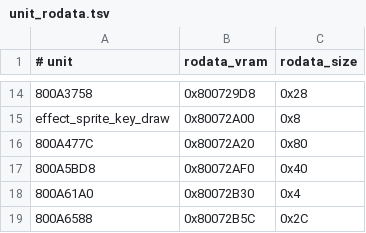
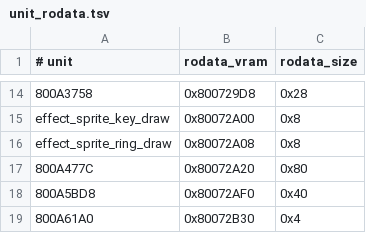
Before and after one commit to TheGh0stShip/BattleTanx-Global-Assault, a TSV file: config/us/unit_rodata.tsv, drawn as a sheet; only a part is shown, gaps mark what is left out; the shorter side is filled out with more unchanged rows.

Commit message:
Decompile sprite ring renderer

```diff
--- a/config/us/unit_rodata.tsv
+++ b/config/us/unit_rodata.tsv
@@ -15,2 +15,3 @@
 effect_sprite_key_draw	0x80072A00	0x8
+effect_sprite_ring_draw	0x80072A08	0x8
 800A477C	0x80072A20	0x80
```
Also changed, not shown: 7 other files.
